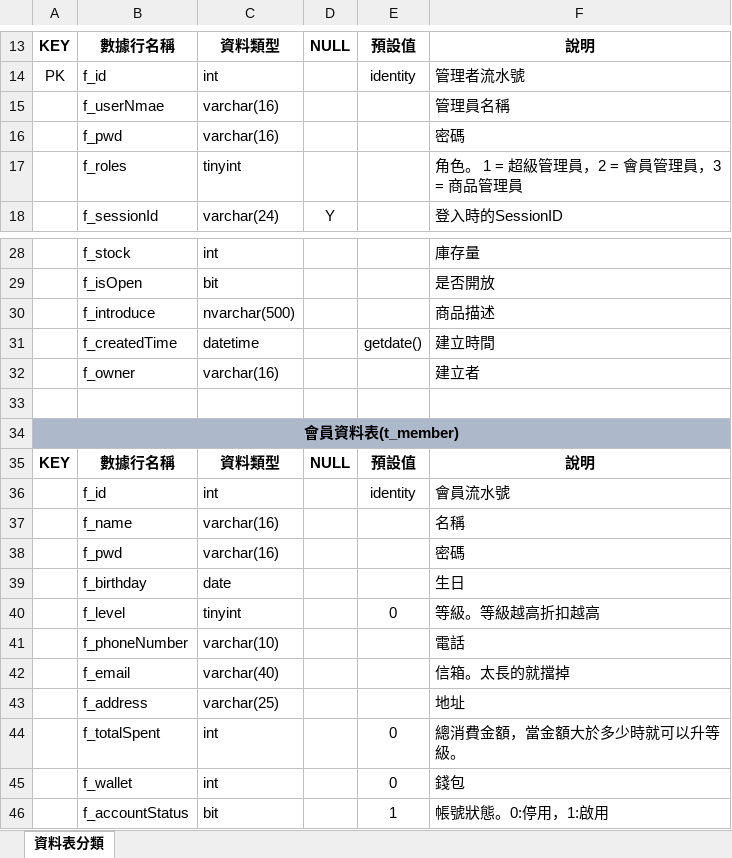
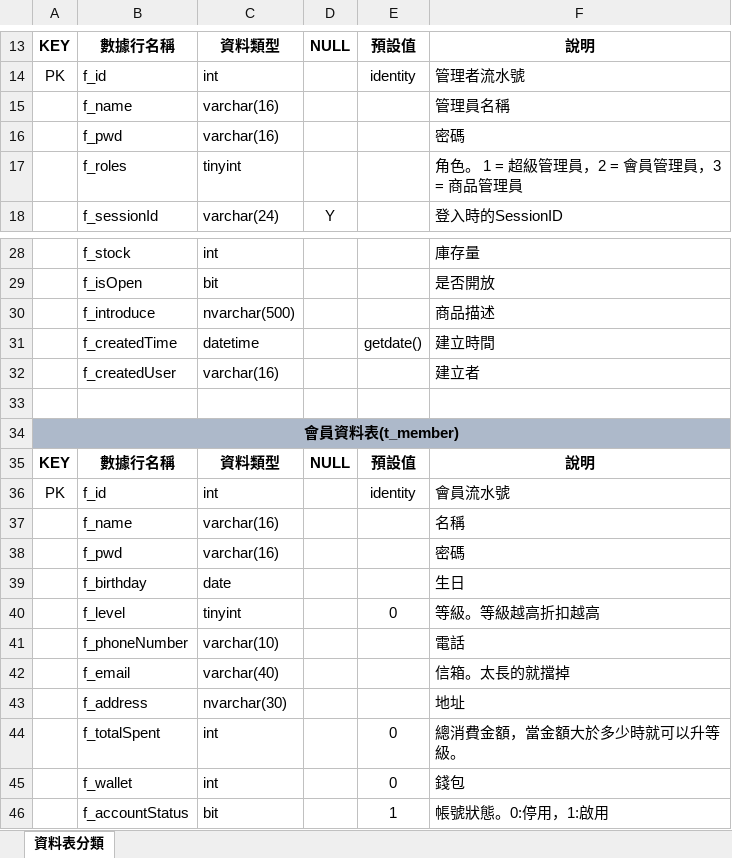
Before and after one commit to wer7890/ShoppingDB, an Excel workbook: 購物網站資料表.xlsx, sheet 資料表分類, drawn as a sheet; only a part is shown, gaps mark what is left out; values as stored, in another font and other column widths than the file's, no borders; the diff covers the shown part only; the diff names each change by its address in the sheet, - before the commit and + after, or states it on an @@ line.

```diff
--- a/購物網站資料表.xlsx (sheet 資料表分類)
+++ b/購物網站資料表.xlsx (sheet 資料表分類)
-B15: f_userNmae
+B15: f_name
-B32: f_owner
+B32: f_createdUser
-A36: (empty)
+A36: PK
-C43: varchar(25)
+C43: nvarchar(30)
```
Also changed, not shown: 12 added rows, 14 removed rows and 5 edited cells elsewhere in this sheet, 1 other file.
